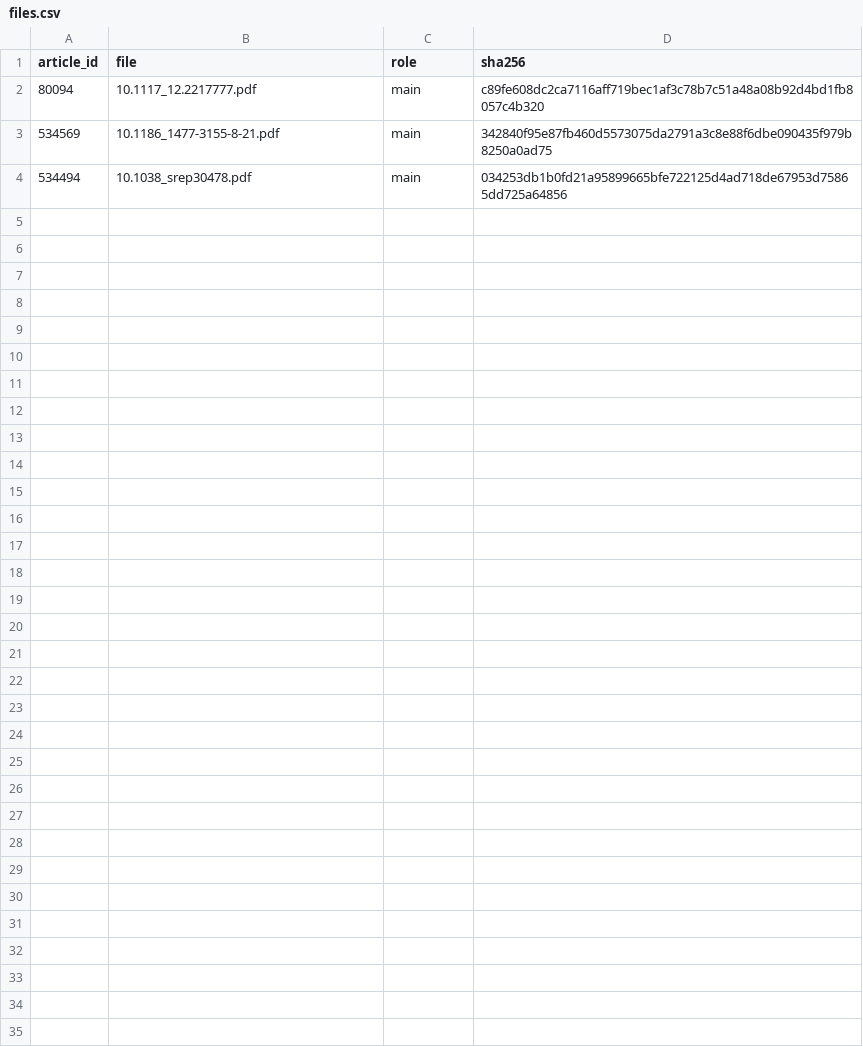
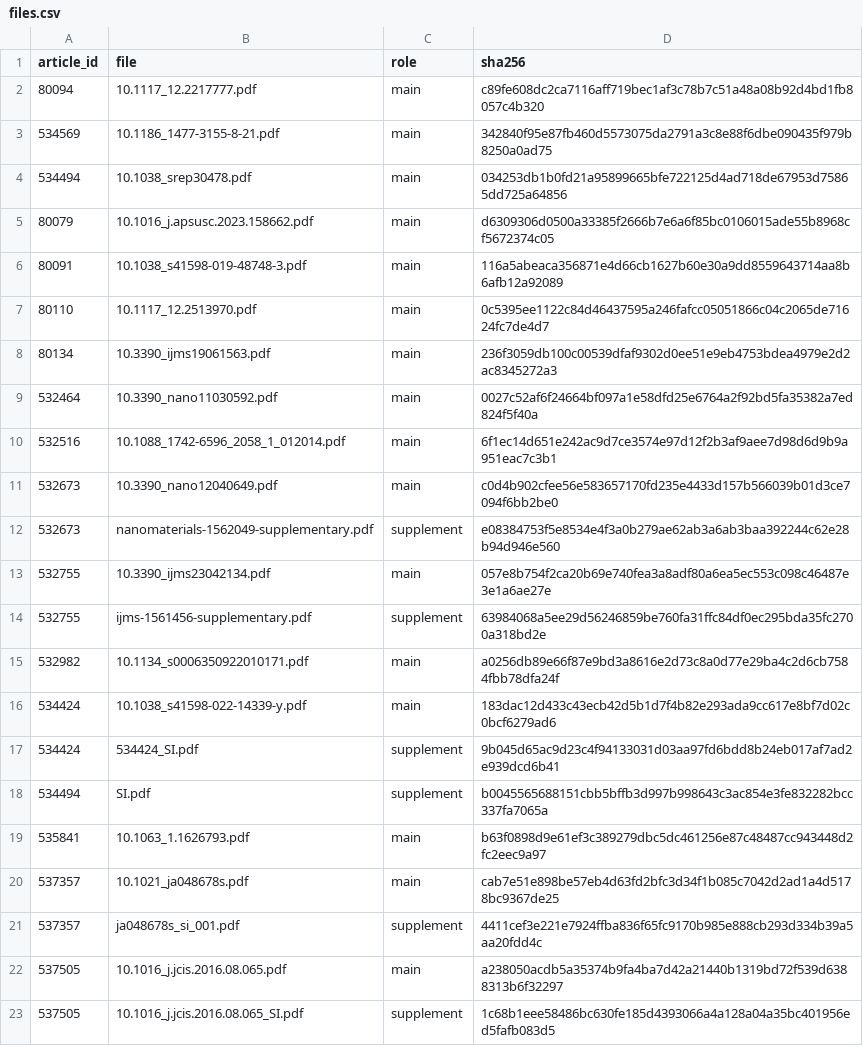
Before and after one commit to Kaldarinz/ai4science_proj, a CSV file: data/files.csv, drawn as a sheet; only a part is shown; the diff covers the shown part only; the diff names each change by its address in the sheet, - before the commit and + after, or states it on an @@ line.

```diff
--- a/data/files.csv
+++ b/data/files.csv
+row 5: 80079 | 10.1016_j.apsusc.2023.158662.pdf | main | d6309306d0500a33385f2666b7e6a6f85bc0106015ade55b8968cf5672374c05
+row 6: 80091 | 10.1038_s41598-019-48748-3.pdf | main | 116a5abeaca356871e4d66cb1627b60e30a9dd8559643714aa8b6afb12a92089
+row 7: 80110 | 10.1117_12.2513970.pdf | main | 0c5395ee1122c84d46437595a246fafcc05051866c04c2065de71624fc7de4d7
+row 8: 80134 | 10.3390_ijms19061563.pdf | main | 236f3059db100c00539dfaf9302d0ee51e9eb4753bdea4979e2d2ac8345272a3
+row 9: 532464 | 10.3390_nano11030592.pdf | main | 0027c52af6f24664bf097a1e58dfd25e6764a2f92bd5fa35382a7ed824f5f40a
+row 10: 532516 | 10.1088_1742-6596_2058_1_012014.pdf | main | 6f1ec14d651e242ac9d7ce3574e97d12f2b3af9aee7d98d6d9b9a951eac7c3b1
+row 11: 532673 | 10.3390_nano12040649.pdf | main | c0d4b902cfee56e583657170fd235e4433d157b566039b01d3ce7094f6bb2be0
+row 12: 532673 | nanomaterials-1562049-supplementary.pdf | supplement | e08384753f5e8534e4f3a0b279ae62ab3a6ab3baa392244c62e28b94d946e560
+row 13: 532755 | 10.3390_ijms23042134.pdf | main | 057e8b754f2ca20b69e740fea3a8adf80a6ea5ec553c098c46487e3e1a6ae27e
+row 14: 532755 | ijms-1561456-supplementary.pdf | supplement | 63984068a5ee29d56246859be760fa31ffc84df0ec295bda35fc2700a318bd2e
+row 15: 532982 | 10.1134_s0006350922010171.pdf | main | a0256db89e66f87e9bd3a8616e2d73c8a0d77e29ba4c2d6cb7584fbb78dfa24f
+row 16: 534424 | 10.1038_s41598-022-14339-y.pdf | main | 183dac12d433c43ecb42d5b1d7f4b82e293ada9cc617e8bf7d02c0bcf6279ad6
+row 17: 534424 | 534424_SI.pdf | supplement | 9b045d65ac9d23c4f94133031d03aa97fd6bdd8b24eb017af7ad2e939dcd6b41
+row 18: 534494 | SI.pdf | supplement | b0045565688151cbb5bffb3d997b998643c3ac854e3fe832282bcc337fa7065a
+row 19: 535841 | 10.1063_1.1626793.pdf | main | b63f0898d9e61ef3c389279dbc5dc461256e87c48487cc943448d2fc2eec9a97
+row 20: 537357 | 10.1021_ja048678s.pdf | main | cab7e51e898be57eb4d63fd2bfc3d34f1b085c7042d2ad1a4d5178bc9367de25
+row 21: 537357 | ja048678s_si_001.pdf | supplement | 4411cef3e221e7924ffba836f65fc9170b985e888cb293d334b39a5aa20fdd4c
+row 22: 537505 | 10.1016_j.jcis.2016.08.065.pdf | main | a238050acdb5a35374b9fa4ba7d42a21440b1319bd72f539d6388313b6f32297
+row 23: 537505 | 10.1016_j.jcis.2016.08.065_SI.pdf | supplement | 1c68b1eee58486bc630fe185d4393066a4a128a04a35bc401956ed5fafb083d5
```
Also changed, not shown: 27 added rows elsewhere in this file, data/corpus.csv, results/sources.csv, 43 other files.
